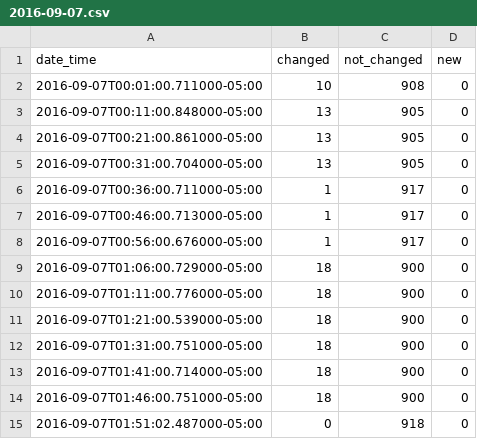
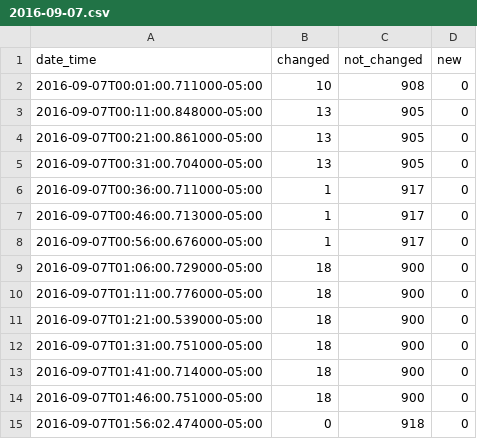
Before and after one commit to cityofaustin/atd-data-publishing, a CSV file: logs/signals-on-flash/2016-09-07.csv, drawn as a sheet.

Commit message:
Automated commit 2016-09-07

```diff
--- a/logs/signals-on-flash/2016-09-07.csv
+++ b/logs/signals-on-flash/2016-09-07.csv
@@ -14,2 +14,2 @@ date_time,changed,not_changed,new
 2016-09-07T01:46:00.751000-05:00,18,900,0
-2016-09-07T01:51:02.487000-05:00,0,918,0
+2016-09-07T01:56:02.474000-05:00,0,918,0
```
